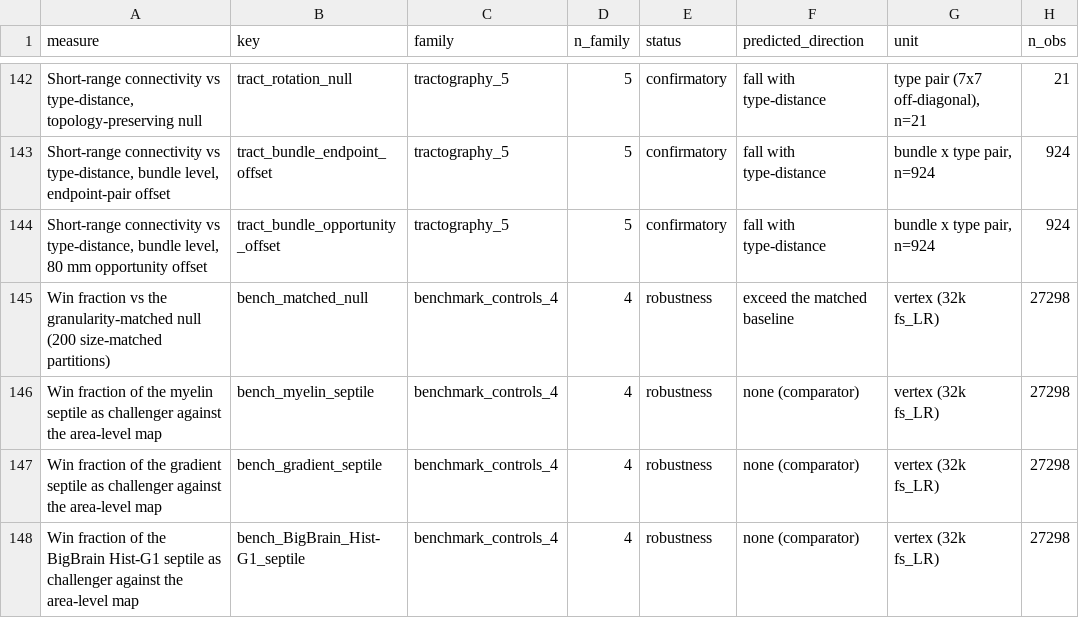
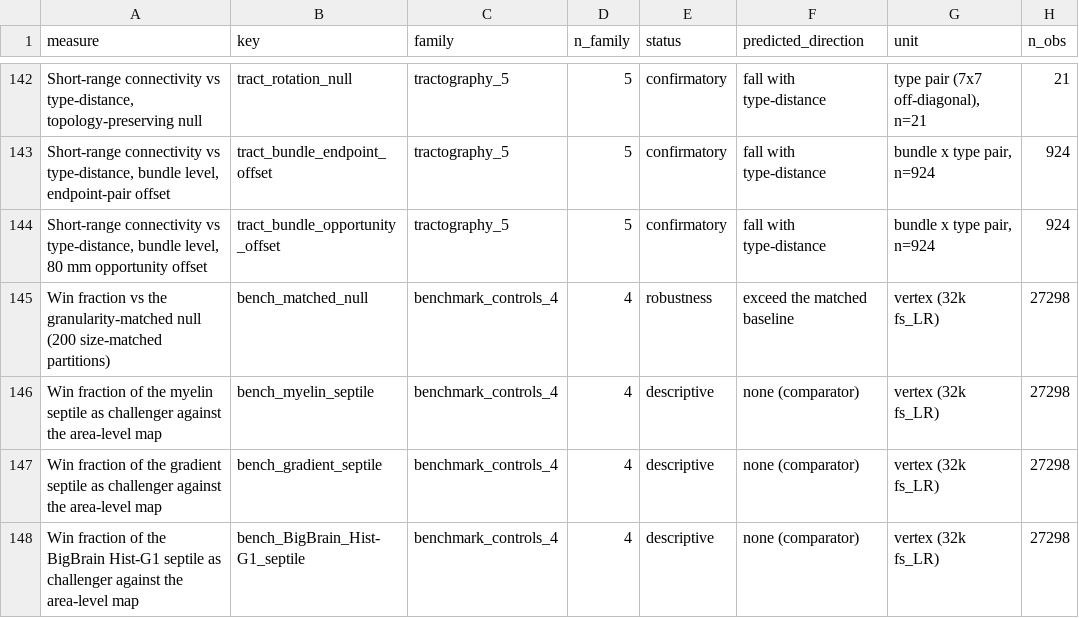
Before and after one commit to bcom-foundation/bcom-collab-cyto7, a CSV file: results/tables/review_response/rr2_table/outcome_table.csv, drawn as a sheet; only a part is shown, gaps mark what is left out; the diff names each change by its address in the sheet, - before the commit and + after, or states it on an @@ line.

```diff
--- a/results/tables/review_response/rr2_table/outcome_table.csv
+++ b/results/tables/review_response/rr2_table/outcome_table.csv
-E146:E148 (status): robustness
+E146:E148 (status): descriptive
```
Also changed, not shown: 3 other files.
